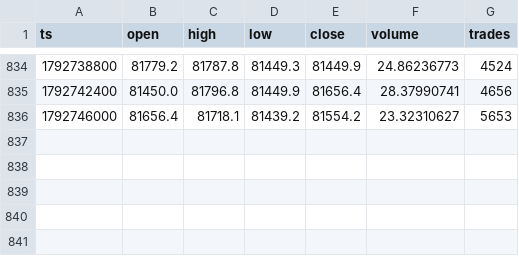
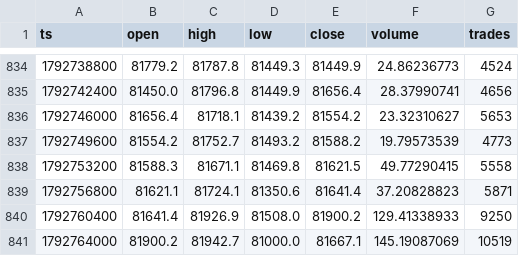
Before and after one commit to Alex-1101/btc-data-collector, a CSV file: data/btc_1h.csv, drawn as a sheet; only a part is shown, gaps mark what is left out; the diff names each change by its address in the sheet, - before the commit and + after, or states it on an @@ line.

Commit message:
data 2026-10-23T15:04Z

```diff
--- a/data/btc_1h.csv
+++ b/data/btc_1h.csv
+row 837: 1792749600 | 81554.2 | 81752.7 | 81493.2 | 81588.2 | 19.79573539 | 4773
+row 838: 1792753200 | 81588.3 | 81671.1 | 81469.8 | 81621.5 | 49.77290415 | 5558
+row 839: 1792756800 | 81621.1 | 81724.1 | 81350.6 | 81641.4 | 37.20828823 | 5871
+row 840: 1792760400 | 81641.4 | 81926.9 | 81508.0 | 81900.2 | 129.41338933 | 9250
+row 841: 1792764000 | 81900.2 | 81942.7 | 81000.0 | 81667.1 | 145.19087069 | 10519
```
Also changed, not shown: data/funding.csv, 2 other files.
